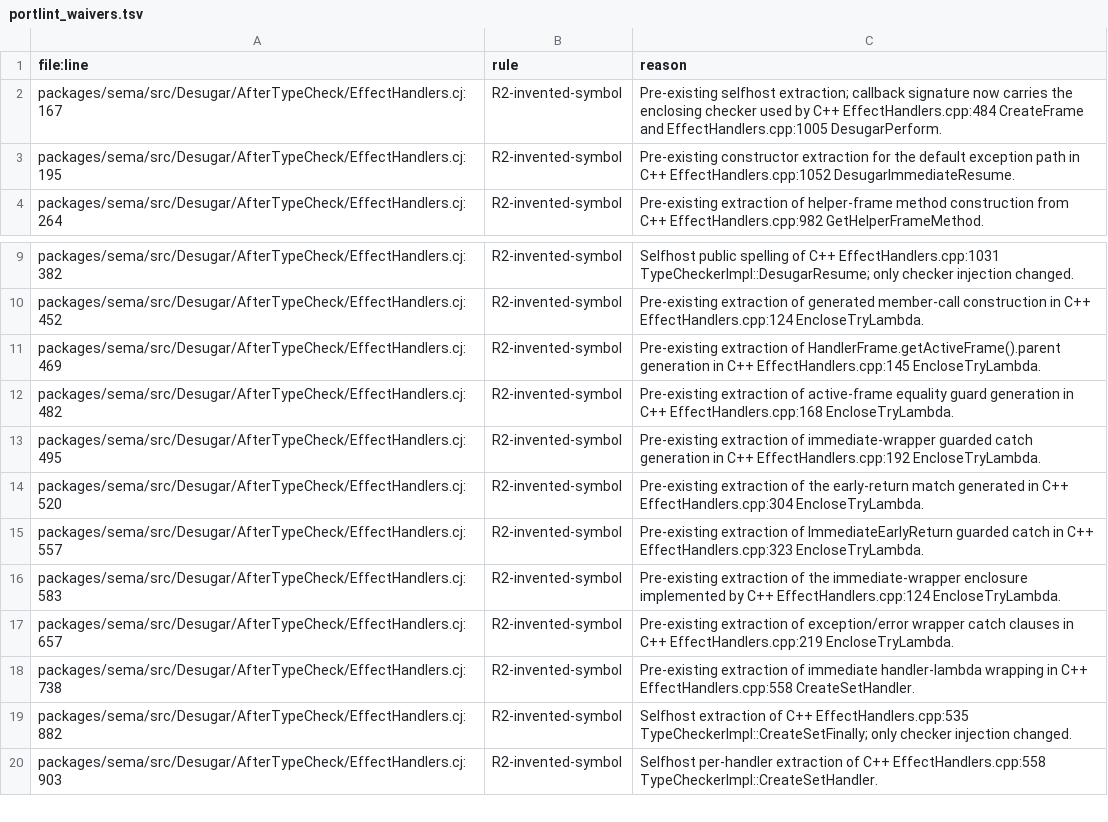
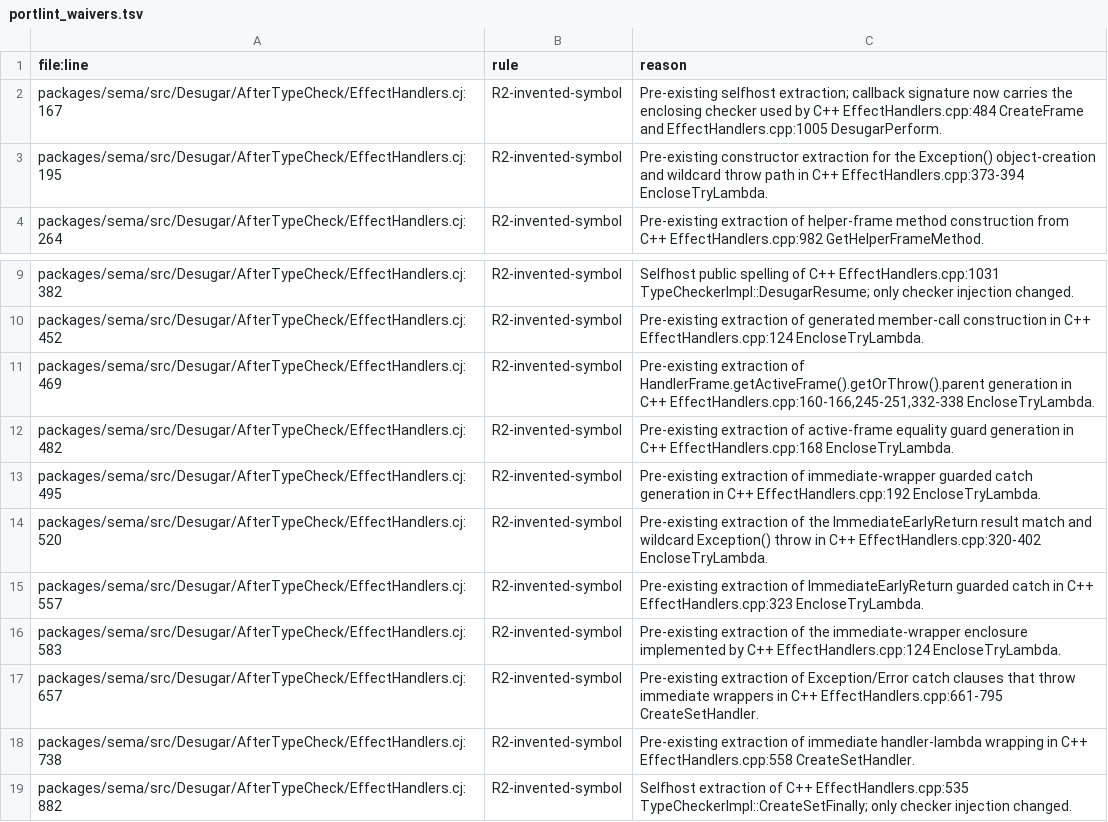
Before and after one commit to cjcj-dev/cjcj, a TSV file: tools/portlint_waivers.tsv, drawn as a sheet; only a part is shown, gaps mark what is left out; the shorter side is filled out with more unchanged rows.

Commit message:
fix: correct infermem waiver anchors

```diff
--- a/tools/portlint_waivers.tsv
+++ b/tools/portlint_waivers.tsv
@@ -2,3 +2,3 @@ file:line	rule	reason
 packages/sema/src/Desugar/AfterTypeCheck/EffectHandlers.cj:167	R2-invented-symbol	Pre-existing selfhost extraction; callback signature now carries the enclosing checker used by C++ EffectHandlers.cpp:484 CreateFrame and EffectHandlers.cpp:1005 DesugarPerform.
-packages/sema/src/Desugar/AfterTypeCheck/EffectHandlers.cj:195	R2-invented-symbol	Pre-existing constructor extraction for the default exception path in C++ EffectHandlers.cpp:1052 DesugarImmediateResume.
+packages/sema/src/Desugar/AfterTypeCheck/EffectHandlers.cj:195	R2-invented-symbol	Pre-existing constructor extraction for the Exception() object-creation and wildcard throw path in C++ EffectHandlers.cpp:373-394 EncloseTryLambda.
 packages/sema/src/Desugar/AfterTypeCheck/EffectHandlers.cj:264	R2-invented-symbol	Pre-existing extraction of helper-frame method construction from C++ EffectHandlers.cpp:982 GetHelperFrameMethod.
@@ -10,9 +10,9 @@ packages/sema/src/Desugar/AfterTypeCheck/EffectHandlers.cj:382	R2-invented-symbo
 packages/sema/src/Desugar/AfterTypeCheck/EffectHandlers.cj:452	R2-invented-symbol	Pre-existing extraction of generated member-call construction in C++ EffectHandlers.cpp:124 EncloseTryLambda.
-packages/sema/src/Desugar/AfterTypeCheck/EffectHandlers.cj:469	R2-invented-symbol	Pre-existing extraction of HandlerFrame.getActiveFrame().parent generation in C++ EffectHandlers.cpp:145 EncloseTryLambda.
+packages/sema/src/Desugar/AfterTypeCheck/EffectHandlers.cj:469	R2-invented-symbol	Pre-existing extraction of HandlerFrame.getActiveFrame().getOrThrow().parent generation in C++ EffectHandlers.cpp:160-166,245-251,332-338 EncloseTryLambda.
 packages/sema/src/Desugar/AfterTypeCheck/EffectHandlers.cj:482	R2-invented-symbol	Pre-existing extraction of active-frame equality guard generation in C++ EffectHandlers.cpp:168 EncloseTryLambda.
 packages/sema/src/Desugar/AfterTypeCheck/EffectHandlers.cj:495	R2-invented-symbol	Pre-existing extraction of immediate-wrapper guarded catch generation in C++ EffectHandlers.cpp:192 EncloseTryLambda.
-packages/sema/src/Desugar/AfterTypeCheck/EffectHandlers.cj:520	R2-invented-symbol	Pre-existing extraction of the early-return match generated in C++ EffectHandlers.cpp:304 EncloseTryLambda.
+packages/sema/src/Desugar/AfterTypeCheck/EffectHandlers.cj:520	R2-invented-symbol	Pre-existing extraction of the ImmediateEarlyReturn result match and wildcard Exception() throw in C++ EffectHandlers.cpp:320-402 EncloseTryLambda.
 packages/sema/src/Desugar/AfterTypeCheck/EffectHandlers.cj:557	R2-invented-symbol	Pre-existing extraction of ImmediateEarlyReturn guarded catch in C++ EffectHandlers.cpp:323 EncloseTryLambda.
 packages/sema/src/Desugar/AfterTypeCheck/EffectHandlers.cj:583	R2-invented-symbol	Pre-existing extraction of the immediate-wrapper enclosure implemented by C++ EffectHandlers.cpp:124 EncloseTryLambda.
-packages/sema/src/Desugar/AfterTypeCheck/EffectHandlers.cj:657	R2-invented-symbol	Pre-existing extraction of exception/error wrapper catch clauses in C++ EffectHandlers.cpp:219 EncloseTryLambda.
+packages/sema/src/Desugar/AfterTypeCheck/EffectHandlers.cj:657	R2-invented-symbol	Pre-existing extraction of Exception/Error catch clauses that throw immediate wrappers in C++ EffectHandlers.cpp:661-795 CreateSetHandler.
 packages/sema/src/Desugar/AfterTypeCheck/EffectHandlers.cj:738	R2-invented-symbol	Pre-existing extraction of immediate handler-lambda wrapping in C++ EffectHandlers.cpp:558 CreateSetHandler.
```
Also changed, not shown: 1 other file.
